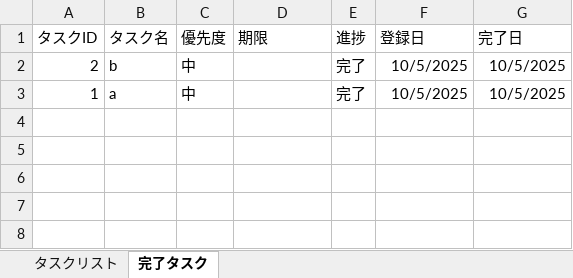
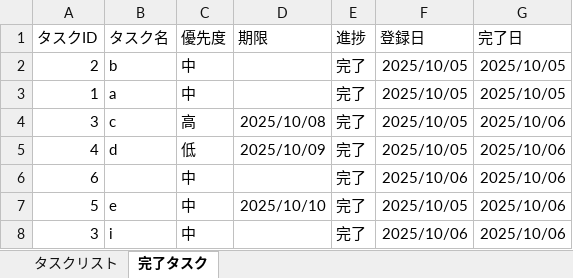
Before and after one commit to qack-dev/TaskKanri, an Excel workbook: タスク管理アプリ.xlsm, sheet 完了タスク, drawn as a sheet; values as stored, in another font and other column widths than the file's, no borders; the diff names each change by its address in the sheet, - before the commit and + after, or states it on an @@ line.

Commit message:
setGridプロシージャ作成

```diff
--- a/タスク管理アプリ.xlsm (sheet 完了タスク)
+++ b/タスク管理アプリ.xlsm (sheet 完了タスク)
-F2:F3 (登録日): 10/5/2025
+F2:F3 (登録日): 2025/10/05
-G2:G3 (完了日): 10/5/2025
+G2:G3 (完了日): 2025/10/05
+row 4: 3 | c | 高 | 2025/10/08 | 完了 | 2025/10/05 | 2025/10/06
+row 5: 4 | d | 低 | 2025/10/09 | 完了 | 2025/10/05 | 2025/10/06
+row 6: 6 |  | 中 |  | 完了 | 2025/10/06 | 2025/10/06
+row 7: 5 | e | 中 | 2025/10/10 | 完了 | 2025/10/05 | 2025/10/06
+row 8: 3 | i | 中 |  | 完了 | 2025/10/06 | 2025/10/06
```
Also changed, not shown: sheet タスクリスト.
